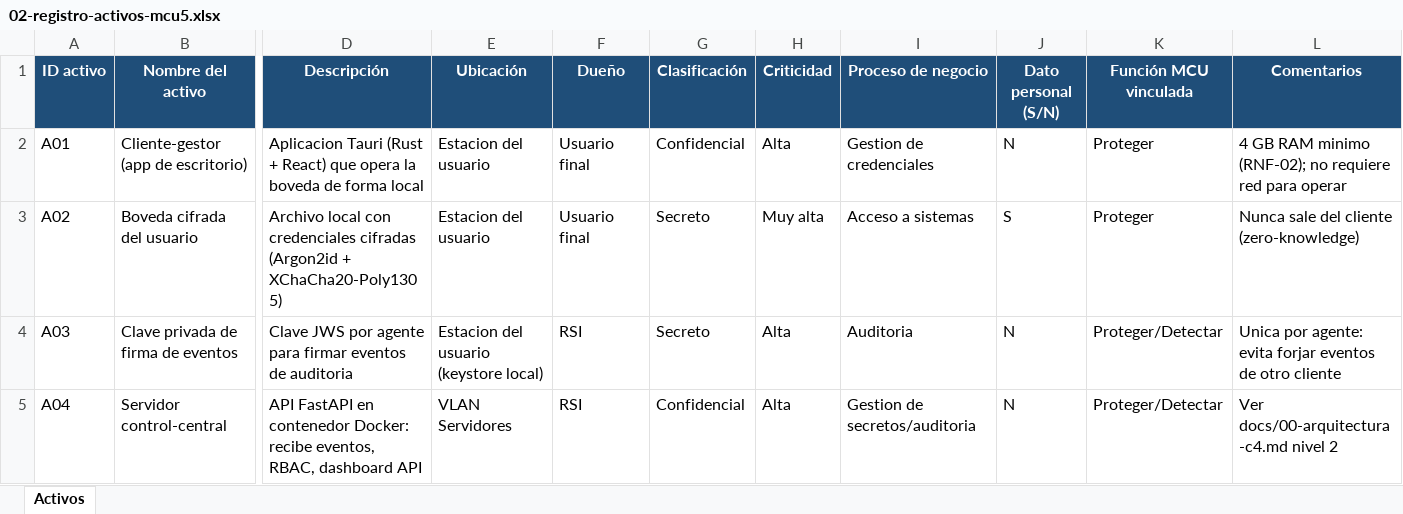
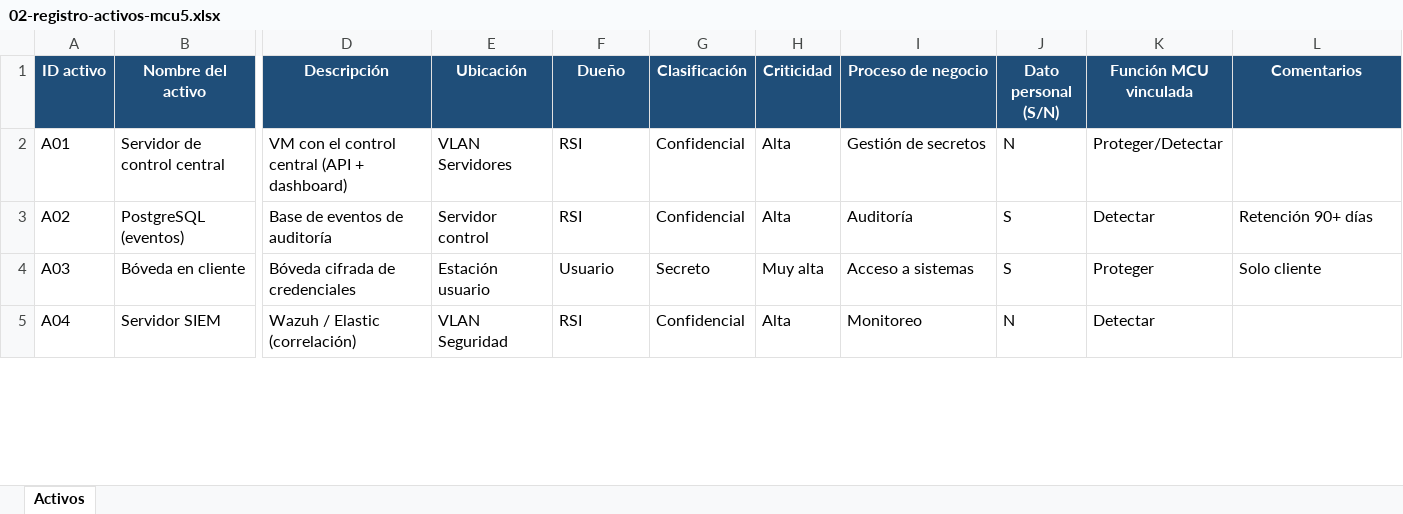
Before and after one commit to varelafervenza/tsi-obligatorio, an Excel workbook: plantilla/mcu5/excel/02-registro-activos-mcu5.xlsx, sheet Activos, drawn as a sheet; only a part is shown, gaps mark what is left out; values as stored, in another font and other column widths than the file's, no borders; the diff covers the shown part only; the diff names each change by its address in the sheet, - before the commit and + after, or states it on an @@ line.

```diff
--- a/plantilla/mcu5/excel/02-registro-activos-mcu5.xlsx (sheet Activos)
+++ b/plantilla/mcu5/excel/02-registro-activos-mcu5.xlsx (sheet Activos)
-B2 (Nombre del activo): Cliente-gestor (app de escritorio)
+B2 (Nombre del activo): Servidor de control central
-D2 (Descripción): Aplicacion Tauri (Rust + React) que opera la boveda de forma local
+D2 (Descripción): VM con el control central (API + dashboard)
-E2 (Ubicación): Estacion del usuario
+E2 (Ubicación): VLAN Servidores
-F2:F3 (Dueño): Usuario final
+F2:F3 (Dueño): RSI
-I2 (Proceso de negocio): Gestion de credenciales
+I2 (Proceso de negocio): Gestión de secretos
-K2 (Función MCU vinculada): Proteger
+K2 (Función MCU vinculada): Proteger/Detectar
-L2 (Comentarios): 4 GB RAM minimo (RNF-02); no requiere red para operar
+L2 (Comentarios): (empty)
-B3 (Nombre del activo): Boveda cifrada del usuario
+B3 (Nombre del activo): PostgreSQL (eventos)
-D3 (Descripción): Archivo local con credenciales cifradas (Argon2id + XChaCha20-Poly1305)
+D3 (Descripción): Base de eventos de auditoría
-E3 (Ubicación): Estacion del usuario
+E3 (Ubicación): Servidor control
-G3 (Clasificación): Secreto
+G3 (Clasificación): Confidencial
-H3 (Criticidad): Muy alta
+H3 (Criticidad): Alta
-I3 (Proceso de negocio): Acceso a sistemas
+I3 (Proceso de negocio): Auditoría
-K3 (Función MCU vinculada): Proteger
+K3 (Función MCU vinculada): Detectar
-L3 (Comentarios): Nunca sale del cliente (zero-knowledge)
+L3 (Comentarios): Retención 90+ días
-B4 (Nombre del activo): Clave privada de firma de eventos
+B4 (Nombre del activo): Bóveda en cliente
-D4 (Descripción): Clave JWS por agente para firmar eventos de auditoria
+D4 (Descripción): Bóveda cifrada de credenciales
-E4 (Ubicación): Estacion del usuario (keystore local)
+E4 (Ubicación): Estación usuario
-F4 (Dueño): RSI
+F4 (Dueño): Usuario
-H4 (Criticidad): Alta
+H4 (Criticidad): Muy alta
-I4 (Proceso de negocio): Auditoria
+I4 (Proceso de negocio): Acceso a sistemas
-J4 (Dato personal (S/N)): N
+J4 (Dato personal (S/N)): S
-K4 (Función MCU vinculada): Proteger/Detectar
+K4 (Función MCU vinculada): Proteger
-L4 (Comentarios): Unica por agente: evita forjar eventos de otro cliente
+L4 (Comentarios): Solo cliente
-B5 (Nombre del activo): Servidor control-central
+B5 (Nombre del activo): Servidor SIEM
-D5 (Descripción): API FastAPI en contenedor Docker: recibe eventos, RBAC, dashboard API
+D5 (Descripción): Wazuh / Elastic (correlación)
-E5 (Ubicación): VLAN Servidores
+E5 (Ubicación): VLAN Seguridad
-I5 (Proceso de negocio): Gestion de secretos/auditoria
+I5 (Proceso de negocio): Monitoreo
-K5 (Función MCU vinculada): Proteger/Detectar
+K5 (Función MCU vinculada): Detectar
-L5 (Comentarios): Ver docs/00-arquitectura-c4.md nivel 2
+L5 (Comentarios): (empty)
```
Also changed, not shown: 4 removed rows and 53 edited cells elsewhere in this sheet, plantilla/mcu5/excel/01-controles-mcu5-perfil-avanzado.xlsx, plantilla/mcu5/excel/03-matriz-raci-mcu5.xlsx, 8 other files.
